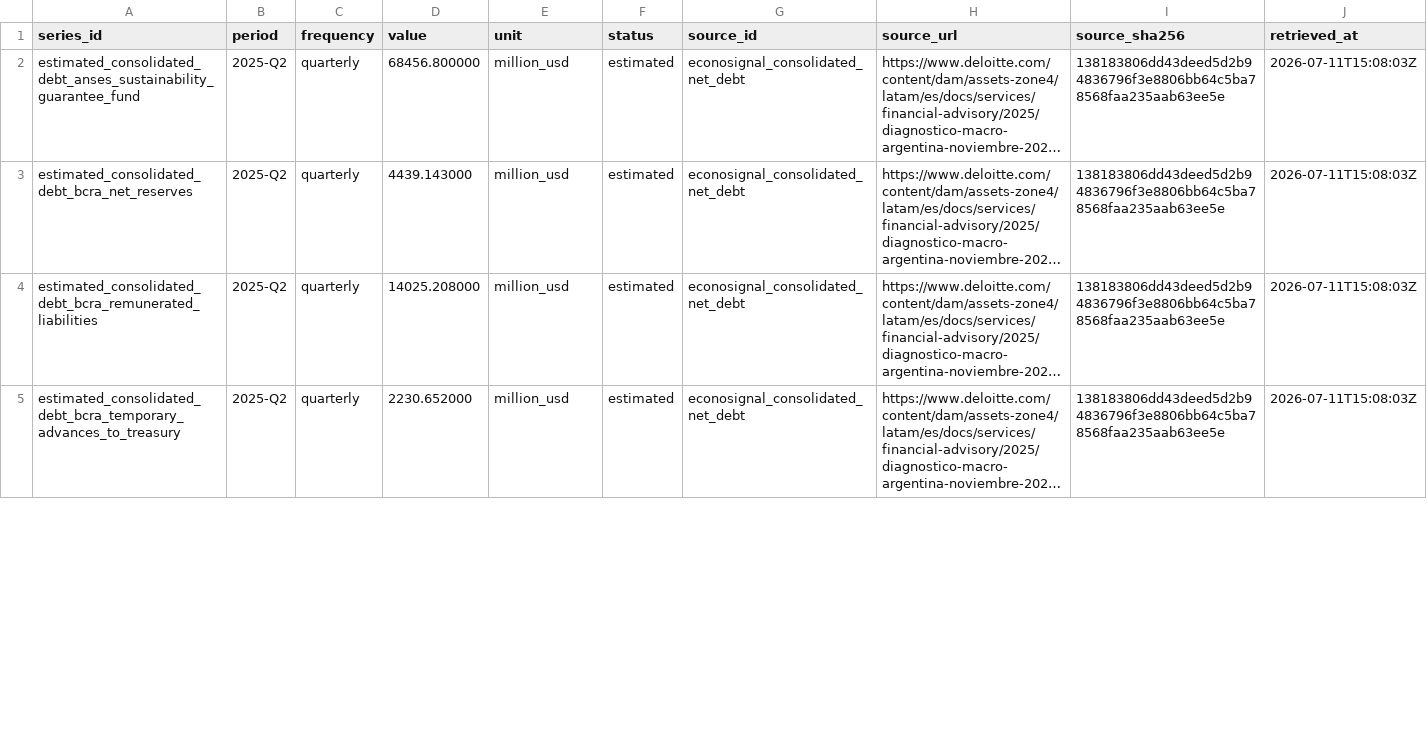
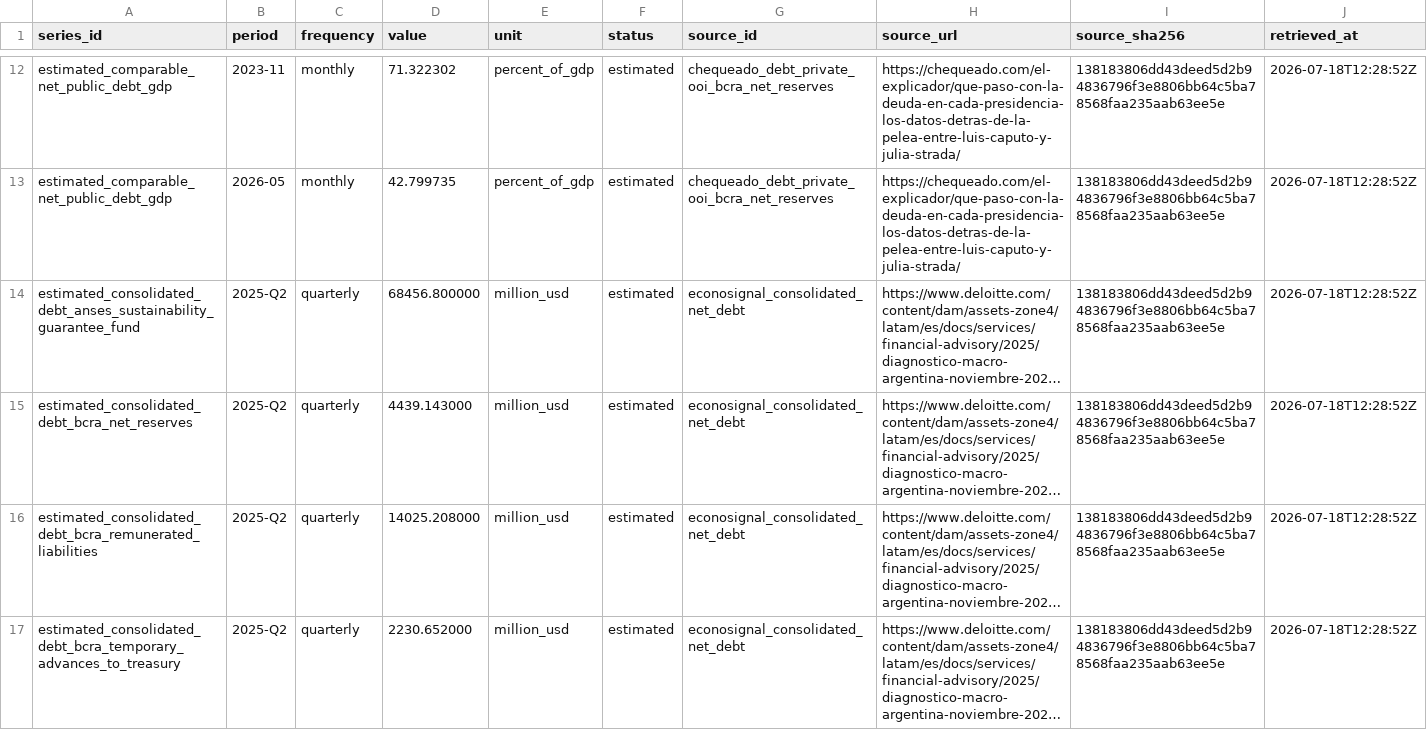
Before and after one commit to mlinei/DatArg, a CSV file: data/processed/consolidated_debt.csv, drawn as a sheet; only a part is shown, gaps mark what is left out; long unchanged cells end in …; addresses are those after the commit; the diff covers the shown part only; the diff names each change by its address in the sheet, - before the commit and + after, or states it on an @@ line.

Commit message:
feat: agregar deuda estatal neta comparable

```diff
--- a/data/processed/consolidated_debt.csv
+++ b/data/processed/consolidated_debt.csv
+row 12: estimated_comparable_net_public_debt_gdp | 2023-11 | monthly | 71.322302 | percent_of_gdp | estimated | chequeado_debt_private_ooi_bcra_net_reserves | https://chequeado.com/el-explicador/que-paso-con-la-deuda-en-cada-presidencia-los-datos-detras-de-la-pelea-entre-luis-caputo-y-julia-strada/ | 138183806dd43deed5d2b94836796f3e8806bb64c5ba78568faa235aab63ee5e | 2026-07-18T12:28:52Z
+row 13: estimated_comparable_net_public_debt_gdp | 2026-05 | monthly | 42.799735 | percent_of_gdp | estimated | chequeado_debt_private_ooi_bcra_net_reserves | https://chequeado.com/el-explicador/que-paso-con-la-deuda-en-cada-presidencia-los-datos-detras-de-la-pelea-entre-luis-caputo-y-julia-strada/ | 138183806dd43deed5d2b94836796f3e8806bb64c5ba78568faa235aab63ee5e | 2026-07-18T12:28:52Z
-J14:J17 (retrieved_at): 2026-07-11T15:08:03Z
+J14:J17 (retrieved_at): 2026-07-18T12:28:52Z
```
Also changed, not shown: 10 added rows and 5 edited cells elsewhere in this file, dist/data/consolidated_debt.csv, web/public/data/consolidated_debt.csv, 11 other files.
